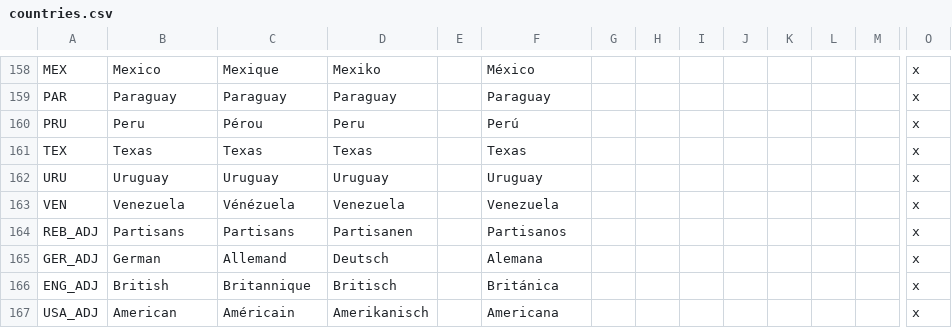
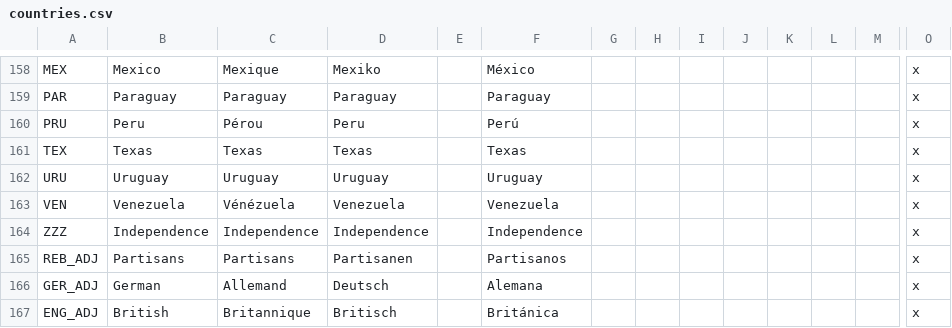
Before and after one commit to dthird3/ww1tfh, a CSV file: localisation/countries.csv, drawn as a sheet; only a part is shown, gaps mark what is left out; the shorter side is filled out with more unchanged rows; rows hold the shown columns only; the diff names each change by its address in the sheet, - before the commit and + after, or states it on an @@ line.

```diff
--- a/localisation/countries.csv
+++ b/localisation/countries.csv
+row 164: ZZZ | Independence | Independence | Independence |  | Independence |  |  |  |  |  |  |  | x
```
Also changed, not shown: 14 other files.
